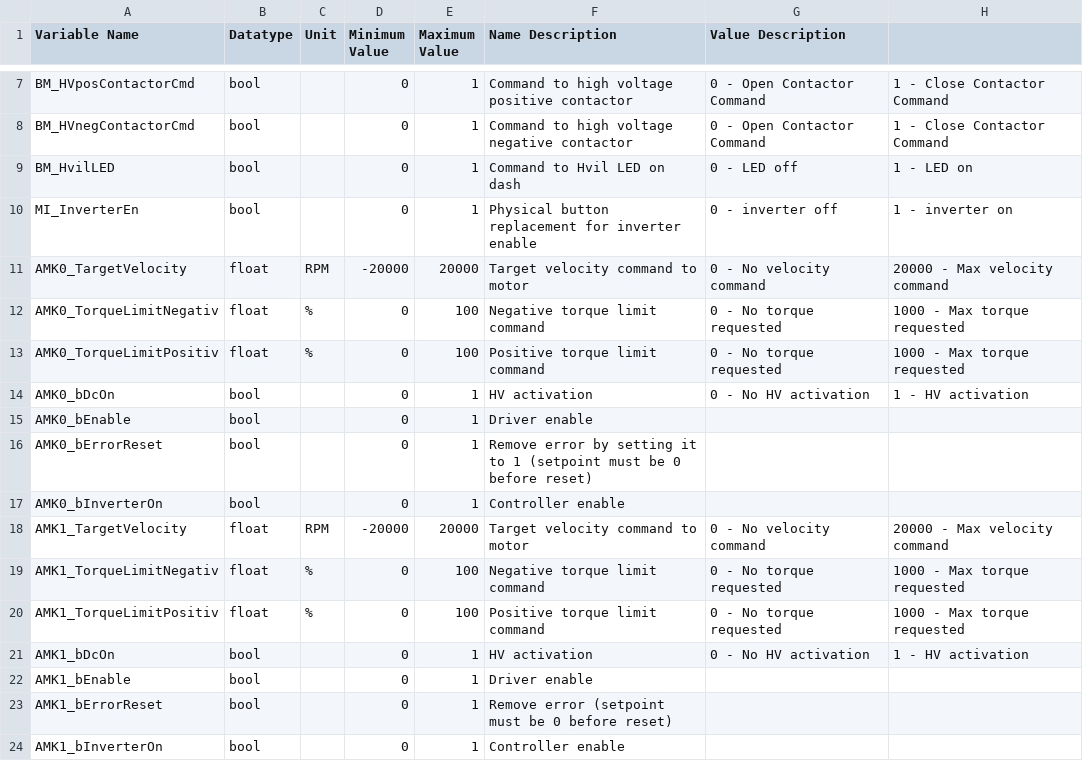
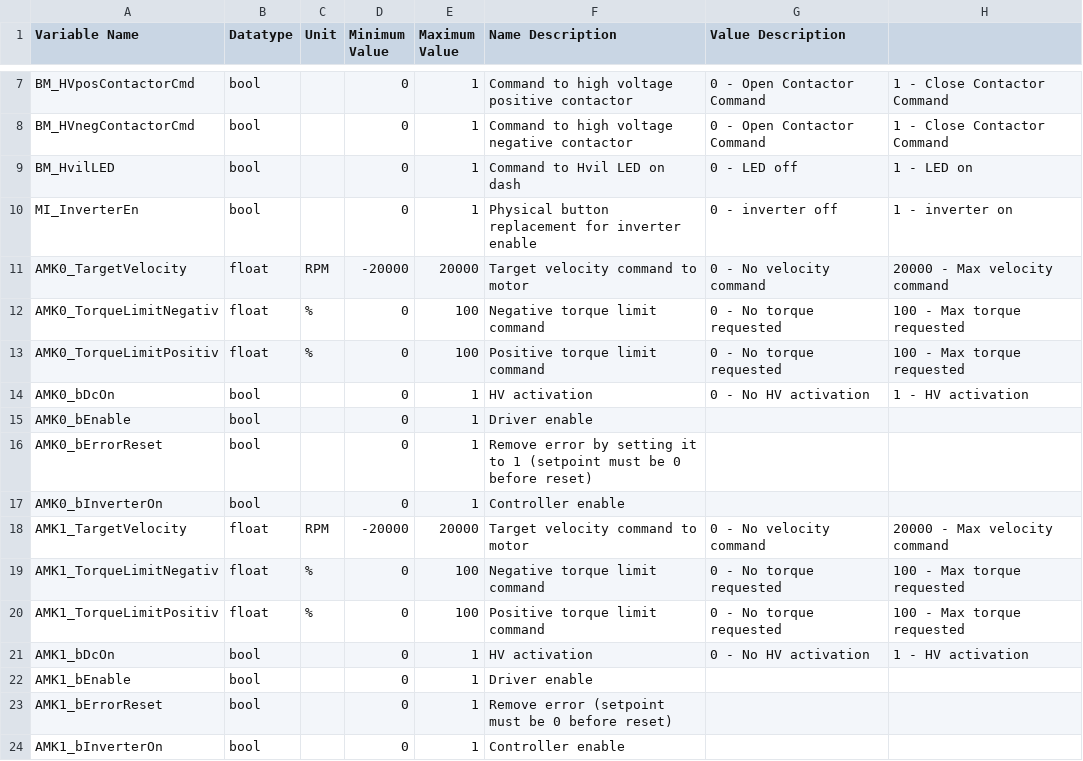
Before and after one commit to macformula/vehicle_control_system, a CSV file: firmware_io/simulink_output.csv, drawn as a sheet; only a part is shown, gaps mark what is left out.

Commit message:
Change value descriptions

```diff
--- a/firmware_io/simulink_output.csv
+++ b/firmware_io/simulink_output.csv
@@ -11,4 +11,4 @@ MI_InverterEn,bool,,0,1,Physical button replacement for inverter enable,0 - inve
 AMK0_TargetVelocity,float,RPM,-20000,20000,Target velocity command to motor,0 - No velocity command,20000 - Max velocity command
-AMK0_TorqueLimitNegativ,float,%,0,100,Negative torque limit command,0 - No torque requested,1000 - Max torque requested
-AMK0_TorqueLimitPositiv,float,%,0,100,Positive torque limit command,0 - No torque requested,1000 - Max torque requested
+AMK0_TorqueLimitNegativ,float,%,0,100,Negative torque limit command,0 - No torque requested,100 - Max torque requested
+AMK0_TorqueLimitPositiv,float,%,0,100,Positive torque limit command,0 - No torque requested,100 - Max torque requested
 AMK0_bDcOn,bool,,0,1,HV activation,0 - No HV activation,1 - HV activation
@@ -18,4 +18,4 @@ AMK0_bInverterOn,bool,,0,1,Controller enable,,
 AMK1_TargetVelocity,float,RPM,-20000,20000,Target velocity command to motor,0 - No velocity command,20000 - Max velocity command
-AMK1_TorqueLimitNegativ,float,%,0,100,Negative torque limit command,0 - No torque requested,1000 - Max torque requested
-AMK1_TorqueLimitPositiv,float,%,0,100,Positive torque limit command,0 - No torque requested,1000 - Max torque requested
+AMK1_TorqueLimitNegativ,float,%,0,100,Negative torque limit command,0 - No torque requested,100 - Max torque requested
+AMK1_TorqueLimitPositiv,float,%,0,100,Positive torque limit command,0 - No torque requested,100 - Max torque requested
 AMK1_bDcOn,bool,,0,1,HV activation,0 - No HV activation,1 - HV activation
```
